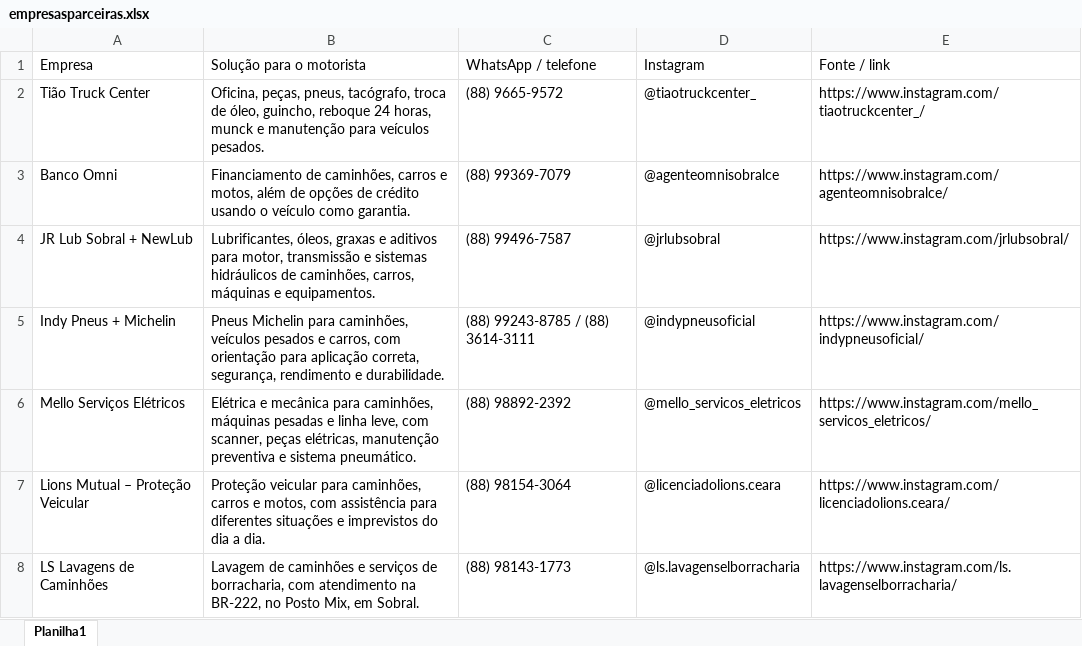
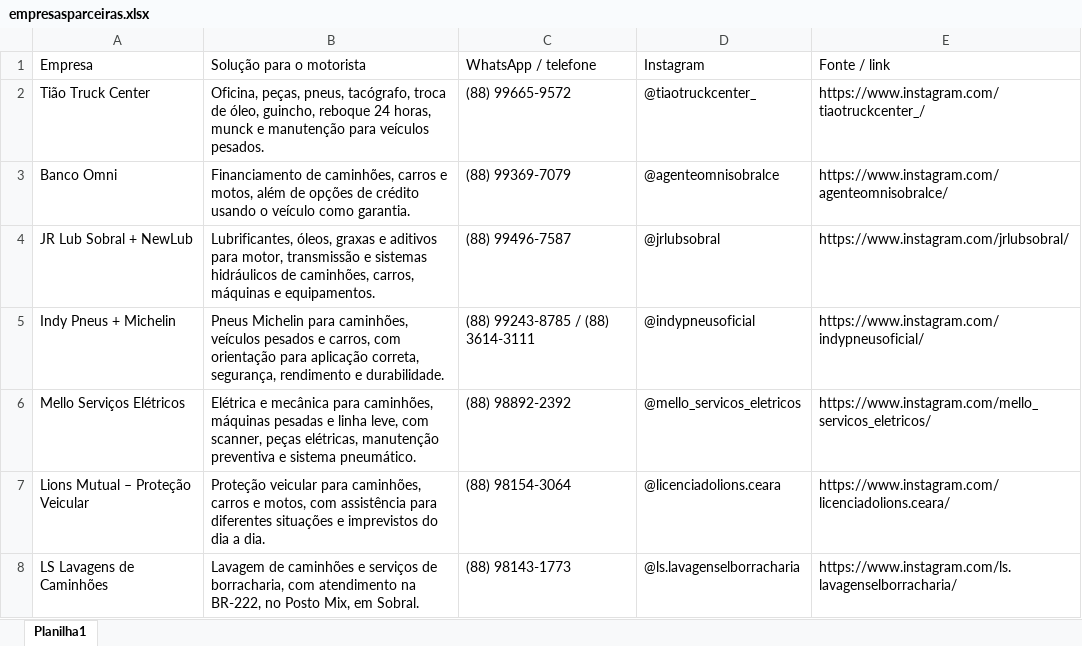
Before and after one commit to jfilhoempresarial-ops/tr.alienigenaV5, an Excel workbook: scripts/empresasparceiras.xlsx, sheet Planilha1, drawn as a sheet; only a part is shown; values as stored, in another font and other column widths than the file's, no borders; the diff names each change by its address in the sheet, - before the commit and + after, or states it on an @@ line.

```diff
--- a/scripts/empresasparceiras.xlsx (sheet Planilha1)
+++ b/scripts/empresasparceiras.xlsx (sheet Planilha1)
-C2: (88) 9665-9572
+C2: (88) 99665-9572
```
Also changed, not shown: 5 other files.
